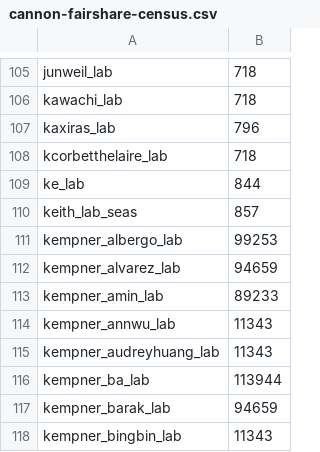
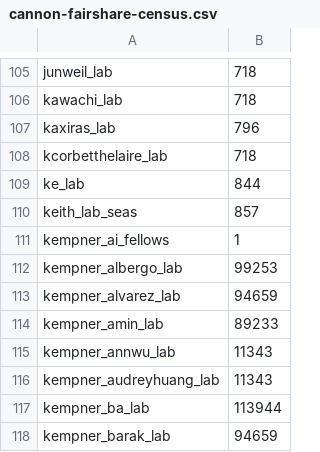
Before and after one commit to fasrc/slurm-scripts, a CSV file: fairshare/cannon/cannon-fairshare-census.csv, drawn as a sheet; only a part is shown, gaps mark what is left out; the shorter side is filled out with more unchanged rows.

Commit message:
Adding kempner_ai_fellows.

```diff
--- a/fairshare/cannon/cannon-fairshare-census.csv
+++ b/fairshare/cannon/cannon-fairshare-census.csv
@@ -110,2 +110,3 @@ ke_lab,844
 keith_lab_seas,857
+kempner_ai_fellows,1
 kempner_albergo_lab,99253
```
